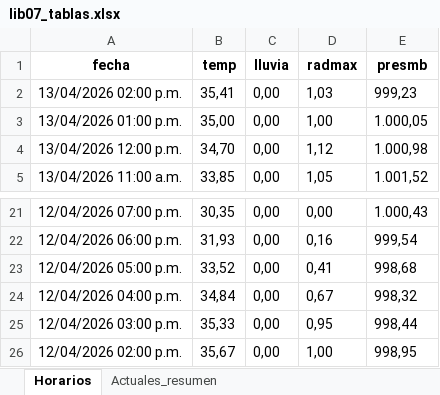
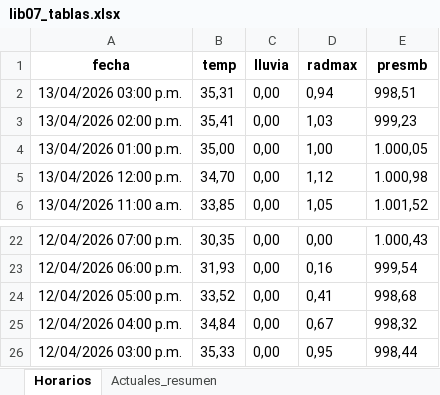
Before and after one commit to asoto59g/Scraper_Meteo, an Excel workbook: salida_csv/lib07_tablas.xlsx, sheet Horarios, drawn as a sheet; only a part is shown, gaps mark what is left out; values as stored, in another font and other column widths than the file's, no borders; removed rows and columns are numbered as before the commit, all else as after; the diff names each change by its address in the sheet, - before the commit and + after, or states it on an @@ line.

```diff
--- a/salida_csv/lib07_tablas.xlsx (sheet Horarios)
+++ b/salida_csv/lib07_tablas.xlsx (sheet Horarios)
+row 2: 13/04/2026 03:00 p.m. | 35,31 | 0,00 | 0,94 | 998,51
-row 26: 12/04/2026 02:00 p.m. | 35,67 | 0,00 | 1,00 | 998,95
```
Also changed, not shown: sheet Actuales_resumen, 4 other files.
